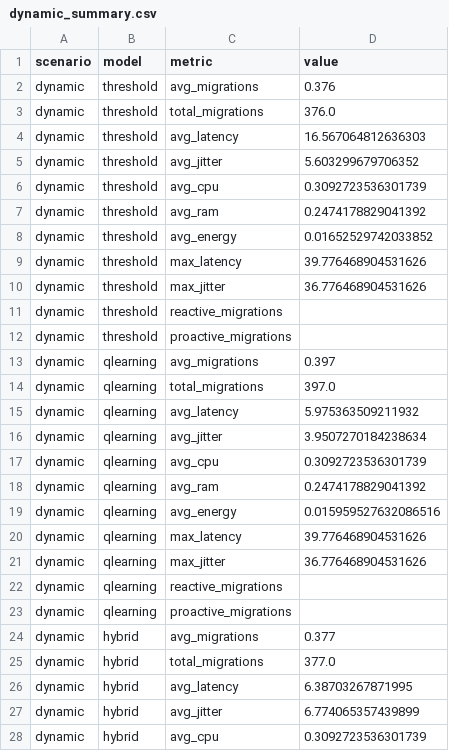
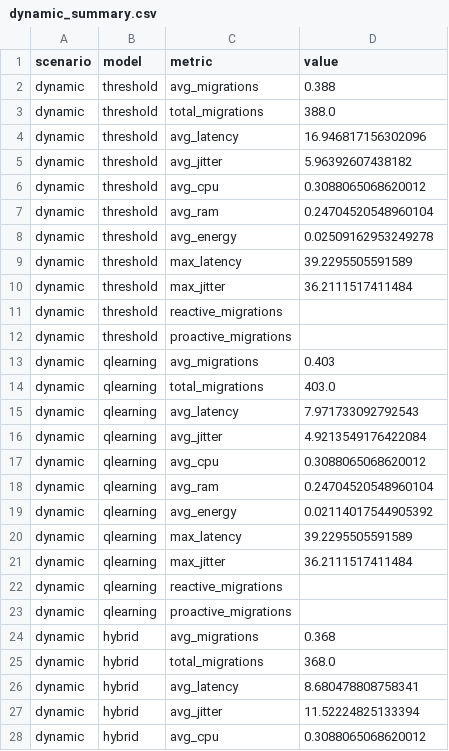
Before and after one commit to JerAndo4/migration_vkr, a CSV file: results/dynamic_summary.csv, drawn as a sheet; only a part is shown; the diff covers the shown part only.

```diff
--- a/results/dynamic_summary.csv
+++ b/results/dynamic_summary.csv
@@ -1,28 +1,28 @@
 scenario,model,metric,value
-dynamic,threshold,avg_migrations,0.376
-dynamic,threshold,total_migrations,376.0
-dynamic,threshold,avg_latency,16.567064812636303
-dynamic,threshold,avg_jitter,5.603299679706352
-dynamic,threshold,avg_cpu,0.3092723536301739
-dynamic,threshold,avg_ram,0.2474178829041392
-dynamic,threshold,avg_energy,0.01652529742033852
-dynamic,threshold,max_latency,39.776468904531626
-dynamic,threshold,max_jitter,36.776468904531626
+dynamic,threshold,avg_migrations,0.388
+dynamic,threshold,total_migrations,388.0
+dynamic,threshold,avg_latency,16.946817156302096
+dynamic,threshold,avg_jitter,5.96392607438182
+dynamic,threshold,avg_cpu,0.3088065068620012
+dynamic,threshold,avg_ram,0.24704520548960104
+dynamic,threshold,avg_energy,0.02509162953249278
+dynamic,threshold,max_latency,39.2295505591589
+dynamic,threshold,max_jitter,36.2111517411484
 dynamic,threshold,reactive_migrations,
 dynamic,threshold,proactive_migrations,
-dynamic,qlearning,avg_migrations,0.397
-dynamic,qlearning,total_migrations,397.0
-dynamic,qlearning,avg_latency,5.975363509211932
-dynamic,qlearning,avg_jitter,3.9507270184238634
-dynamic,qlearning,avg_cpu,0.3092723536301739
-dynamic,qlearning,avg_ram,0.2474178829041392
-dynamic,qlearning,avg_energy,0.015959527632086516
-dynamic,qlearning,max_latency,39.776468904531626
-dynamic,qlearning,max_jitter,36.776468904531626
+dynamic,qlearning,avg_migrations,0.403
+dynamic,qlearning,total_migrations,403.0
+dynamic,qlearning,avg_latency,7.971733092792543
+dynamic,qlearning,avg_jitter,4.9213549176422084
+dynamic,qlearning,avg_cpu,0.3088065068620012
+dynamic,qlearning,avg_ram,0.24704520548960104
+dynamic,qlearning,avg_energy,0.02114017544905392
+dynamic,qlearning,max_latency,39.2295505591589
+dynamic,qlearning,max_jitter,36.2111517411484
 dynamic,qlearning,reactive_migrations,
 dynamic,qlearning,proactive_migrations,
-dynamic,hybrid,avg_migrations,0.377
-dynamic,hybrid,total_migrations,377.0
-dynamic,hybrid,avg_latency,6.38703267871995
-dynamic,hybrid,avg_jitter,6.774065357439899
-dynamic,hybrid,avg_cpu,0.3092723536301739
+dynamic,hybrid,avg_migrations,0.368
+dynamic,hybrid,total_migrations,368.0
+dynamic,hybrid,avg_latency,8.680478808758341
+dynamic,hybrid,avg_jitter,11.52224825133394
+dynamic,hybrid,avg_cpu,0.3088065068620012
```
Also changed, not shown: 6 edited cells elsewhere in this file, results/comparative_results.csv, results/critical_summary.csv, 40 other files.
